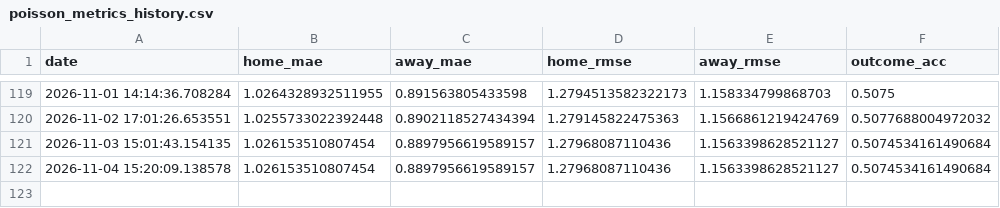
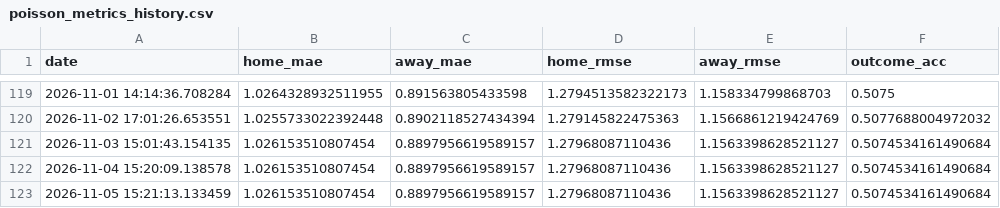
Before and after one commit to gmalbert/premier-league, a CSV file: data_files/poisson_metrics_history.csv, drawn as a sheet; only a part is shown, gaps mark what is left out.

```diff
--- a/data_files/poisson_metrics_history.csv
+++ b/data_files/poisson_metrics_history.csv
@@ -122 +122,2 @@ date,home_mae,away_mae,home_rmse,away_rmse,outcome_acc
 2026-11-04 15:20:09.138578,1.026153510807454,0.8897956619589157,1.27968087110436,1.1563398628521127,0.5074534161490684
+2026-11-05 15:21:13.133459,1.026153510807454,0.8897956619589157,1.27968087110436,1.1563398628521127,0.5074534161490684
```
Also changed, not shown: data_files/upcoming_fixtures.csv, data_files/upcoming_predictions.csv, 14 other files.
